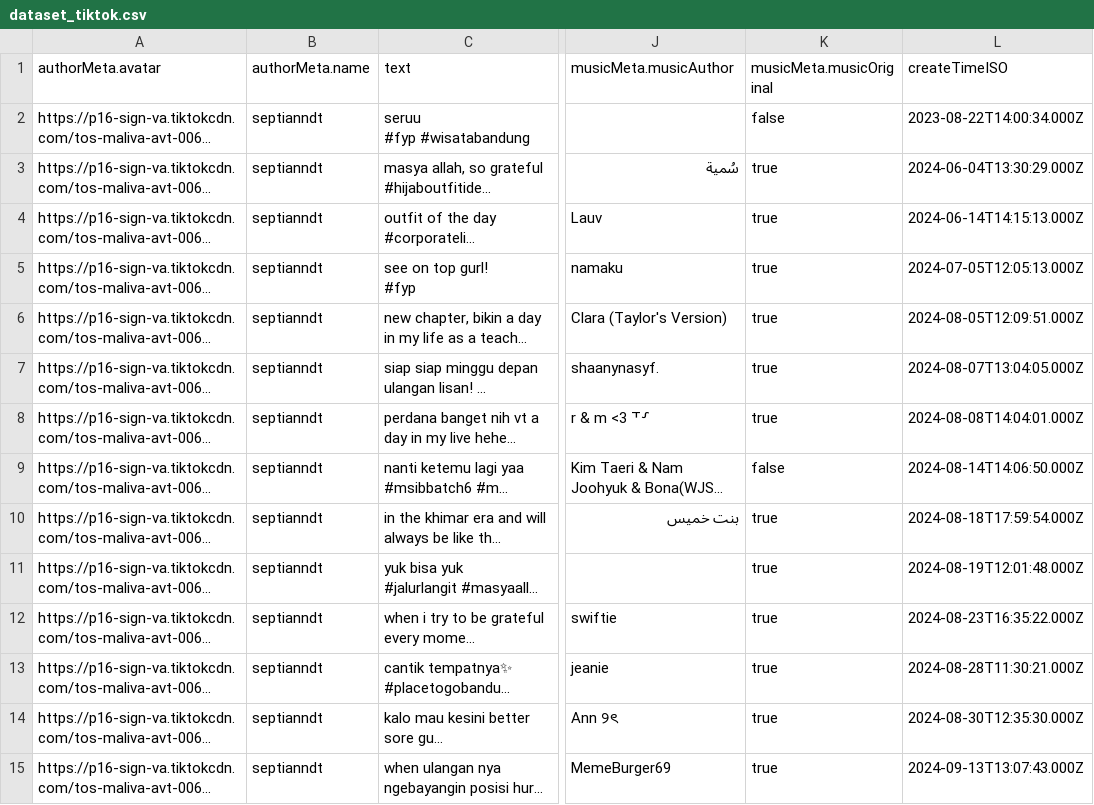
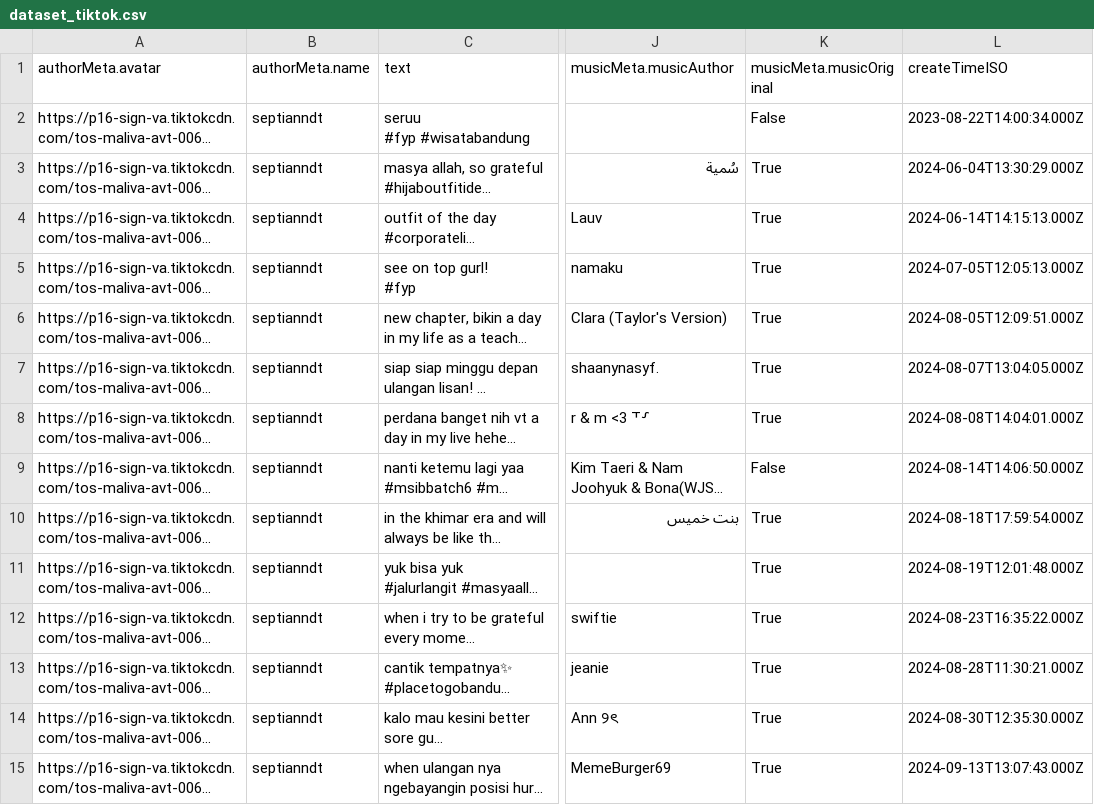
Before and after one commit to andragastia/tiktok-prediction-system-nighmode, a CSV file: data/dataset_tiktok.csv, drawn as a sheet; only a part is shown, gaps mark what is left out; long unchanged cells end in …; the diff covers the shown part only; the diff names each change by its address in the sheet, - before the commit and + after, or states it on an @@ line.

```diff
--- a/data/dataset_tiktok.csv
+++ b/data/dataset_tiktok.csv
-K2 (musicMeta.musicOriginal): false
+K2 (musicMeta.musicOriginal): False
-K3:K8 (musicMeta.musicOriginal): true
+K3:K8 (musicMeta.musicOriginal): True
-K9 (musicMeta.musicOriginal): false
+K9 (musicMeta.musicOriginal): False
-K10:K15 (musicMeta.musicOriginal): true
+K10:K15 (musicMeta.musicOriginal): True
```
Also changed, not shown: 2 added rows and 152 edited cells elsewhere in this file, 3 other files.
